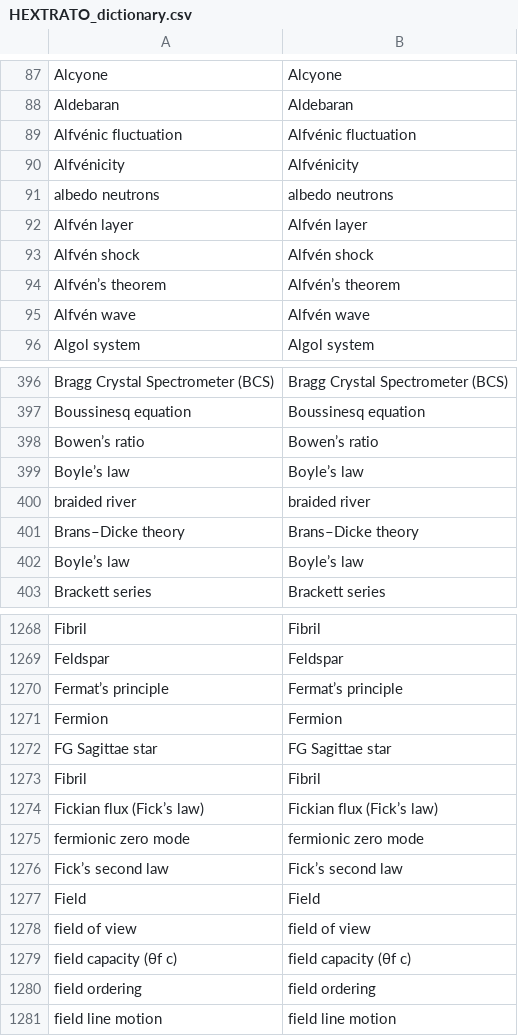
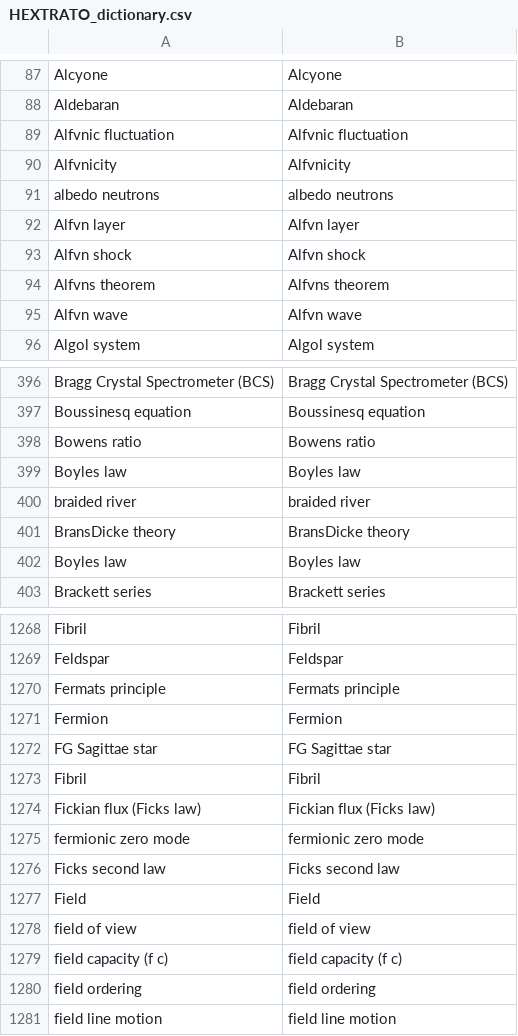
Before and after one commit to tnguyen21/forest, a CSV file: datasets/nasa_shared_task/HEXTRATO_dictionary.csv, drawn as a sheet; only a part is shown, gaps mark what is left out; the diff covers the shown part only.

Commit message:
regenerate dataset with only ascii characters
doing this to avoid nasty encoding errors downstream

```diff
--- a/datasets/nasa_shared_task/HEXTRATO_dictionary.csv
+++ b/datasets/nasa_shared_task/HEXTRATO_dictionary.csv
@@ -88,9 +88,9 @@ Alcyone,Alcyone
 Aldebaran,Aldebaran
-Alfvénic fluctuation,Alfvénic fluctuation
-Alfvénicity,Alfvénicity
+Alfvnic fluctuation,Alfvnic fluctuation
+Alfvnicity,Alfvnicity
 albedo neutrons,albedo neutrons
-Alfvén layer,Alfvén layer
-Alfvén shock,Alfvén shock
-Alfvén’s theorem,Alfvén’s theorem
-Alfvén wave,Alfvén wave
+Alfvn layer,Alfvn layer
+Alfvn shock,Alfvn shock
+Alfvns theorem,Alfvns theorem
+Alfvn wave,Alfvn wave
 Algol system,Algol system
@@ -397,7 +397,7 @@ Bragg Crystal Spectrometer (BCS),Bragg Crystal Spectrometer (BCS)
 Boussinesq equation,Boussinesq equation
-Bowen’s ratio,Bowen’s ratio
-Boyle’s law,Boyle’s law
+Bowens ratio,Bowens ratio
+Boyles law,Boyles law
 braided river,braided river
-Brans–Dicke theory,Brans–Dicke theory
-Boyle’s law,Boyle’s law
+BransDicke theory,BransDicke theory
+Boyles law,Boyles law
 Brackett series,Brackett series
@@ -1269,3 +1269,3 @@ Fibril,Fibril
 Feldspar,Feldspar
-Fermat’s principle,Fermat’s principle
+Fermats principle,Fermats principle
 Fermion,Fermion
@@ -1273,8 +1273,8 @@ FG Sagittae star,FG Sagittae star
 Fibril,Fibril
-Fickian flux (Fick’s law),Fickian flux (Fick’s law)
+Fickian flux (Ficks law),Fickian flux (Ficks law)
 fermionic zero mode,fermionic zero mode
-Fick’s second law,Fick’s second law
+Ficks second law,Ficks second law
 Field,Field
 field of view,field of view
-field capacity (θf c),field capacity (θf c)
+field capacity (f c),field capacity (f c)
 field ordering,field ordering
```
Also changed, not shown: 1 added row, 1 removed row and 146 edited cells elsewhere in this file, 1 other file.
